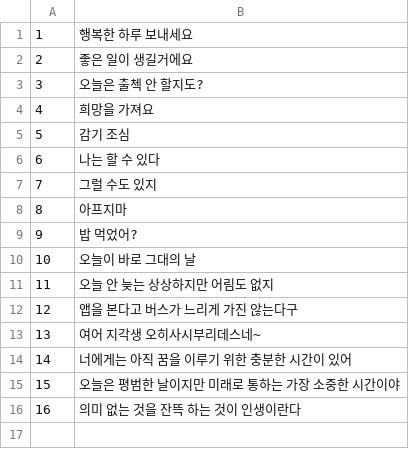
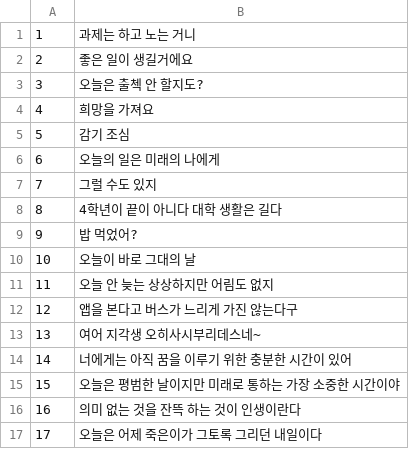
Before and after one commit to jongwonIee/skkoolbus, a CSV file: db/seed_data/msg.csv, drawn as a sheet.

Commit message:
new messages

```diff
--- a/db/seed_data/msg.csv
+++ b/db/seed_data/msg.csv
@@ -1,2 +1,2 @@
-1	행복한 하루 보내세요
+1	과제는 하고 노는 거니
 2	좋은 일이 생길거에요
@@ -5,5 +5,5 @@
 5	감기 조심
-6	나는 할 수 있다
+6	오늘의 일은 미래의 나에게
 7	그럴 수도 있지
-8	아프지마
+8	4학년이 끝이 아니다 대학 생활은 길다
 9	밥 먹었어?
@@ -16 +16,2 @@
 16	의미 없는 것을 잔뜩 하는 것이 인생이란다
+17	오늘은 어제 죽은이가 그토록 그리던 내일이다
```
